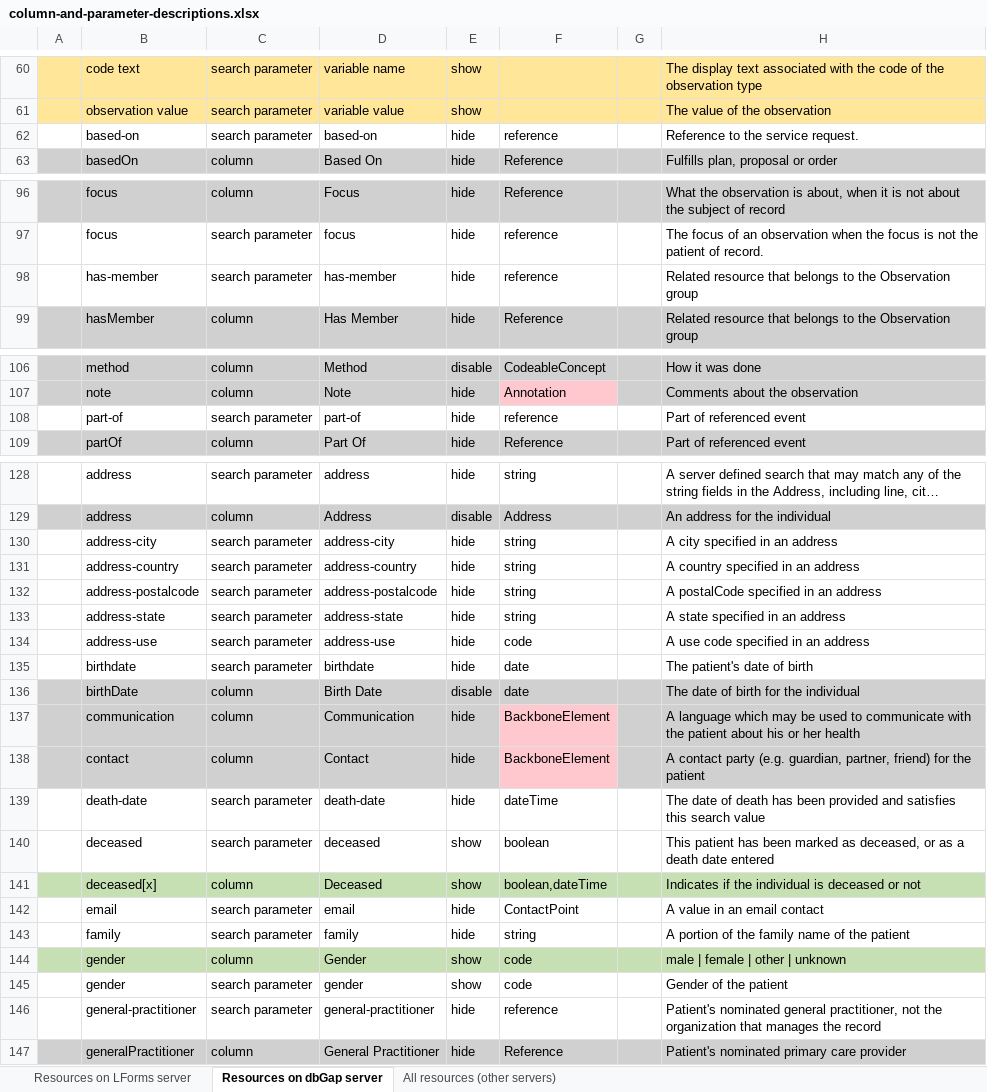
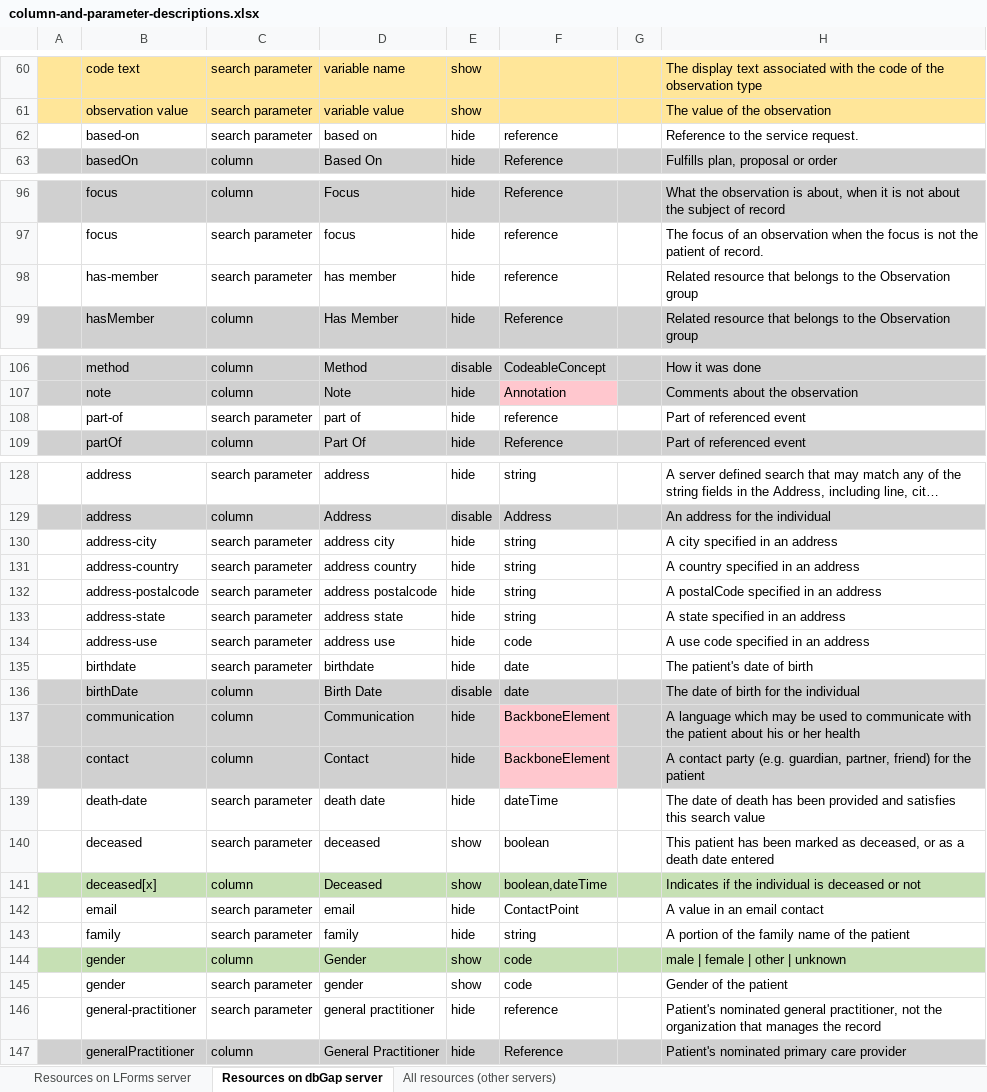
Before and after one commit to LHNCBC/research-data-finder, an Excel workbook: src/conf/xlsx/column-and-parameter-descriptions.xlsx, sheet Resources on dbGap server, drawn as a sheet; only a part is shown, gaps mark what is left out; long unchanged cells end in …; values as stored, in another font and other column widths than the file's, no borders; the diff covers the shown part only; the diff names each change by its address in the sheet, - before the commit and + after, or states it on an @@ line.

```diff
--- a/src/conf/xlsx/column-and-parameter-descriptions.xlsx (sheet Resources on dbGap server)
+++ b/src/conf/xlsx/column-and-parameter-descriptions.xlsx (sheet Resources on dbGap server)
-D62: based-on
+D62: based on
-D98: has-member
+D98: has member
-D108: part-of
+D108: part of
-D130: address-city
+D130: address city
-D131: address-country
+D131: address country
-D132: address-postalcode
+D132: address postalcode
-D133: address-state
+D133: address state
-D134: address-use
+D134: address use
-D139: death-date
+D139: death date
-D146: general-practitioner
+D146: general practitioner
```
Also changed, not shown: 22 edited cells elsewhere in this sheet, sheet All resources (other servers), sheet Resources on LForms server, 2 other files.
